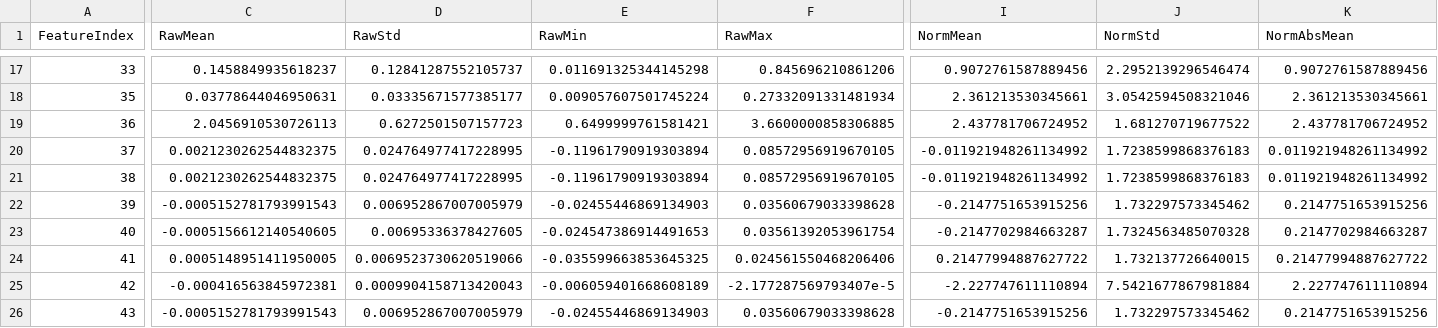
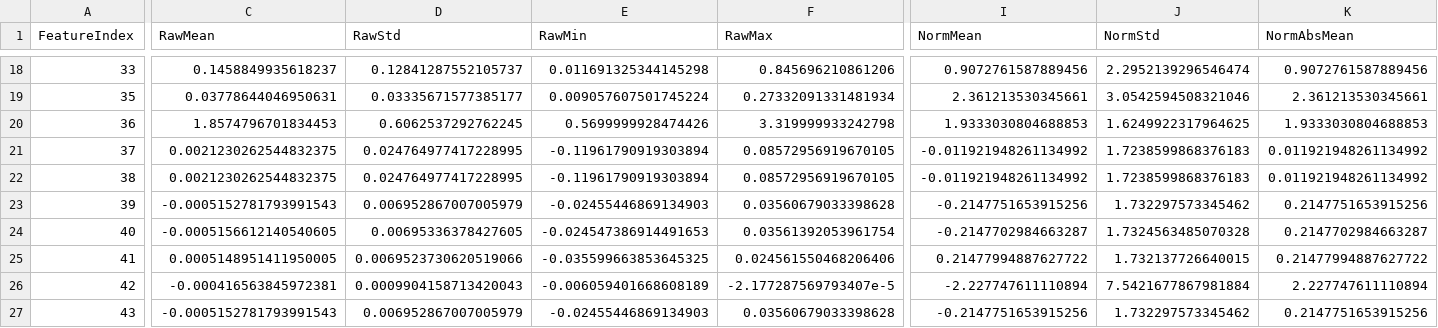
Before and after one commit to aleCombi/VolSurfaceAnalysis.jl, a CSV file: scripts/latest_runs/condor_prediction_eval/feature_flags.csv, drawn as a sheet; only a part is shown, gaps mark what is left out; addresses are those after the commit; the diff covers the shown part only; the diff names each change by its address in the sheet, - before the commit and + after, or states it on an @@ line.

```diff
--- a/scripts/latest_runs/condor_prediction_eval/feature_flags.csv
+++ b/scripts/latest_runs/condor_prediction_eval/feature_flags.csv
-C20 (RawMean): 2.0456910530726113
+C20 (RawMean): 1.8574796701834453
-D20 (RawStd): 0.6272501507157723
+D20 (RawStd): 0.6062537292762245
-E20 (RawMin): 0.6499999761581421
+E20 (RawMin): 0.5699999928474426
-F20 (RawMax): 3.6600000858306885
+F20 (RawMax): 3.319999933242798
-I20 (NormMean): 2.437781706724952
+I20 (NormMean): 1.9333030804688853
-J20 (NormStd): 1.681270719677522
+J20 (NormStd): 1.6249922317964625
-K20 (NormAbsMean): 2.437781706724952
+K20 (NormAbsMean): 1.9333030804688853
```
Also changed, not shown: 1 added row and 31 edited cells elsewhere in this file, scripts/latest_runs/condor_prediction_eval/condor_prediction_details.csv, scripts/latest_runs/ml_strike_selector/condor_trades.csv, 21 other files.
